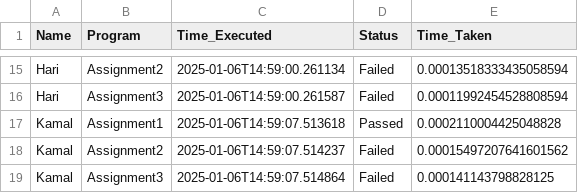
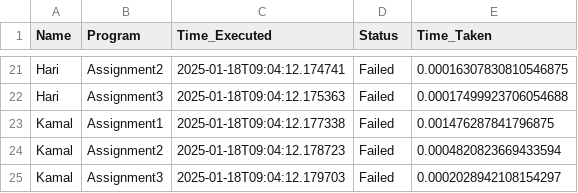
Before and after one commit to kamallearner123/APTPYTHNOV08, a CSV file: Assignments/Validate/assignments.csv, drawn as a sheet; only a part is shown, gaps mark what is left out; addresses are those after the commit; the diff covers the shown part only; the diff names each change by its address in the sheet, - before the commit and + after, or states it on an @@ line.

```diff
--- a/Assignments/Validate/assignments.csv
+++ b/Assignments/Validate/assignments.csv
-C21 (Time_Executed): 2025-01-06T14:59:00.261134
+C21 (Time_Executed): 2025-01-18T09:04:12.174741
-E21 (Time_Taken): 0.00013518333435058594
+E21 (Time_Taken): 0.00016307830810546875
-C22 (Time_Executed): 2025-01-06T14:59:00.261587
+C22 (Time_Executed): 2025-01-18T09:04:12.175363
-E22 (Time_Taken): 0.00011992454528808594
+E22 (Time_Taken): 0.00017499923706054688
-C23 (Time_Executed): 2025-01-06T14:59:07.513618
+C23 (Time_Executed): 2025-01-18T09:04:12.177338
-D23 (Status): Passed
+D23 (Status): Failed
-E23 (Time_Taken): 0.0002110004425048828
+E23 (Time_Taken): 0.001476287841796875
-C24 (Time_Executed): 2025-01-06T14:59:07.514237
+C24 (Time_Executed): 2025-01-18T09:04:12.178723
-E24 (Time_Taken): 0.00015497207641601562
+E24 (Time_Taken): 0.0004820823669433594
-C25 (Time_Executed): 2025-01-06T14:59:07.514864
+C25 (Time_Executed): 2025-01-18T09:04:12.179703
-E25 (Time_Taken): 0.000141143798828125
+E25 (Time_Taken): 0.0002028942108154297
```
Also changed, not shown: 6 added rows and 26 edited cells elsewhere in this file, 30 other files.
